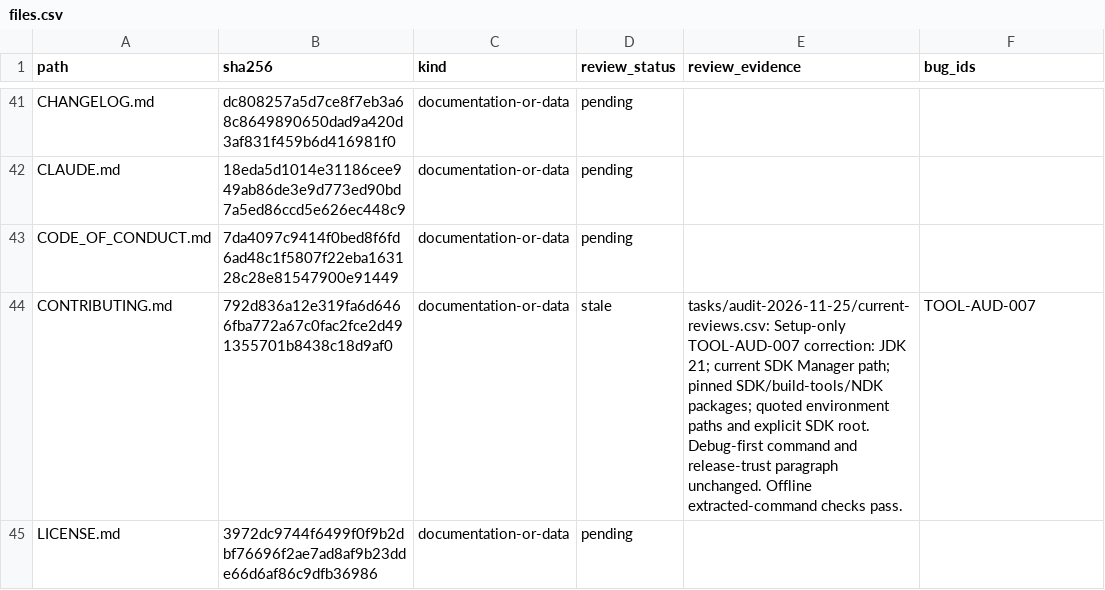
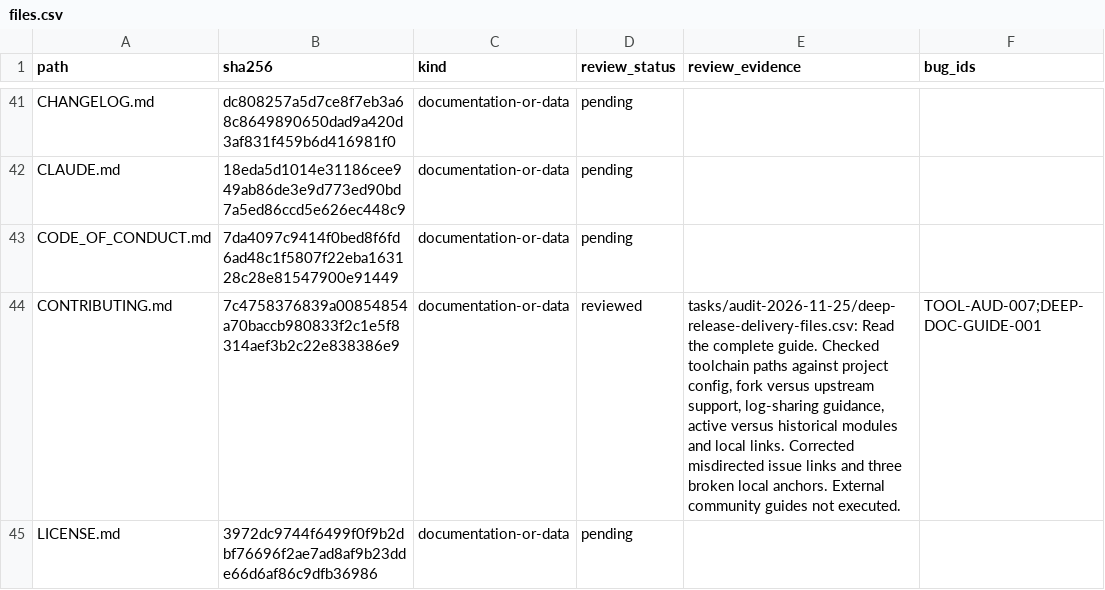
Before and after one commit to stevesolun/AdAway, a CSV file: tasks/audit-2026-11-25/files.csv, drawn as a sheet; only a part is shown, gaps mark what is left out; the diff covers the shown part only.

```diff
--- a/tasks/audit-2026-11-25/files.csv
+++ b/tasks/audit-2026-11-25/files.csv
@@ -43,3 +43,3 @@ CLAUDE.md,18eda5d1014e31186cee949ab86de3e9d773ed90bd7a5ed86ccd5e626ec448c9,docum
 CODE_OF_CONDUCT.md,7da4097c9414f0bed8f6fd6ad48c1f5807f22eba163128c28e81547900e91449,documentation-or-data,pending,,
-CONTRIBUTING.md,792d836a12e319fa6d6466fba772a67c0fac2fce2d491355701b8438c18d9af0,documentation-or-data,stale,tasks/audit-2026-11-25/current-reviews.csv: Setup-only TOOL-AUD-007 correction: JDK 21; current SDK Manager path; pinned SDK/build-tools/NDK packages; quoted environment paths and explicit SDK root. Debug-first command and release-trust paragraph unchanged. Offline extracted-command checks pass.,TOOL-AUD-007
+CONTRIBUTING.md,7c4758376839a00854854a70baccb980833f2c1e5f8314aef3b2c22e838386e9,documentation-or-data,reviewed,"tasks/audit-2026-11-25/deep-release-delivery-files.csv: Read the complete guide. Checked toolchain paths against project config, fork versus upstream support, log-sharing guidance, active versus historical modules and local links. Corrected misdirected issue links and three broken local anchors. External community guides not executed.",TOOL-AUD-007;DEEP-DOC-GUIDE-001
 LICENSE.md,3972dc9744f6499f0f9b2dbf76696f2ae7ad8af9b23dde66d6af86c9dfb36986,documentation-or-data,pending,,
```
Also changed, not shown: 2 added rows and 29 edited cells elsewhere in this file, tasks/audit-2026-11-25/bugs.csv, tasks/audit-2026-11-25/home-workflows.csv, 4 other files.
